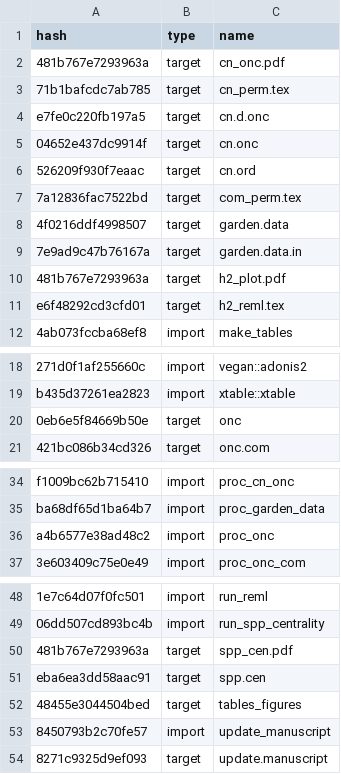
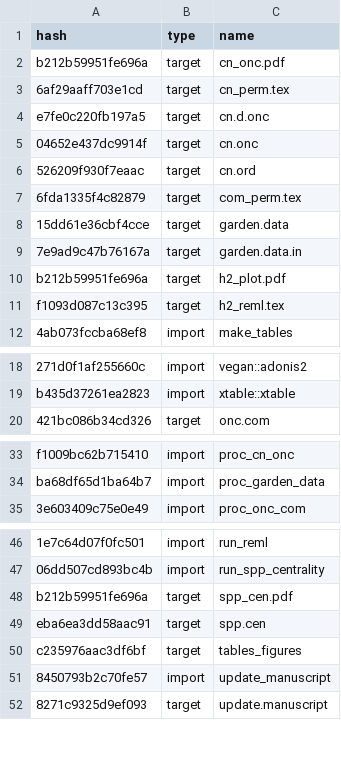
Before and after one commit to ECGen/comgen, a CSV file: drake_cache.csv, drawn as a sheet; only a part is shown, gaps mark what is left out; removed rows and columns are numbered as before the commit, all else as after; the diff covers the shown part only; the diff names each change by its address in the sheet, - before the commit and + after, or states it on an @@ line.

```diff
--- a/drake_cache.csv
+++ b/drake_cache.csv
-A2 (hash): 481b767e7293963a
+A2 (hash): b212b59951fe696a
-A3 (hash): 71b1bafcdc7ab785
+A3 (hash): 6af29aaff703e1cd
-A7 (hash): 7a12836fac7522bd
+A7 (hash): 6fda1335f4c82879
-A8 (hash): 4f0216ddf4998507
+A8 (hash): 15dd61e36cbf4cce
-A10 (hash): 481b767e7293963a
+A10 (hash): b212b59951fe696a
-A11 (hash): e6f48292cd3cfd01
+A11 (hash): f1093d087c13c395
-row 20: 0eb6e5f84669b50e | target | onc
-row 36: a4b6577e38ad48c2 | import | proc_onc
-A48 (hash): 481b767e7293963a
+A48 (hash): b212b59951fe696a
-A50 (hash): 48455e3044504bed
+A50 (hash): c235976aac3df6bf
```
Also changed, not shown: 1 edited cell elsewhere in this file, 9 other files.
